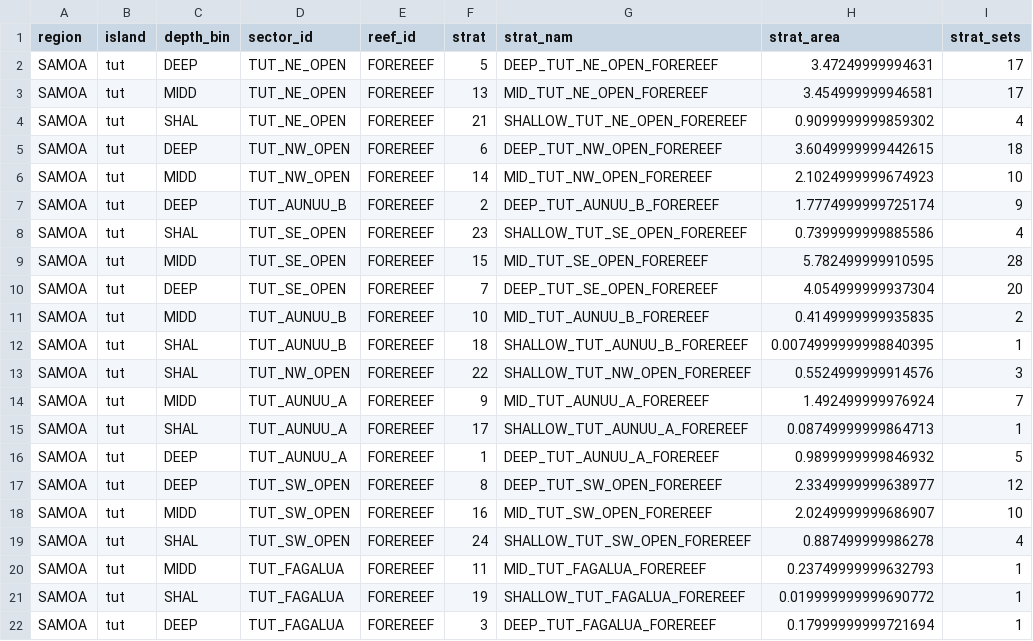
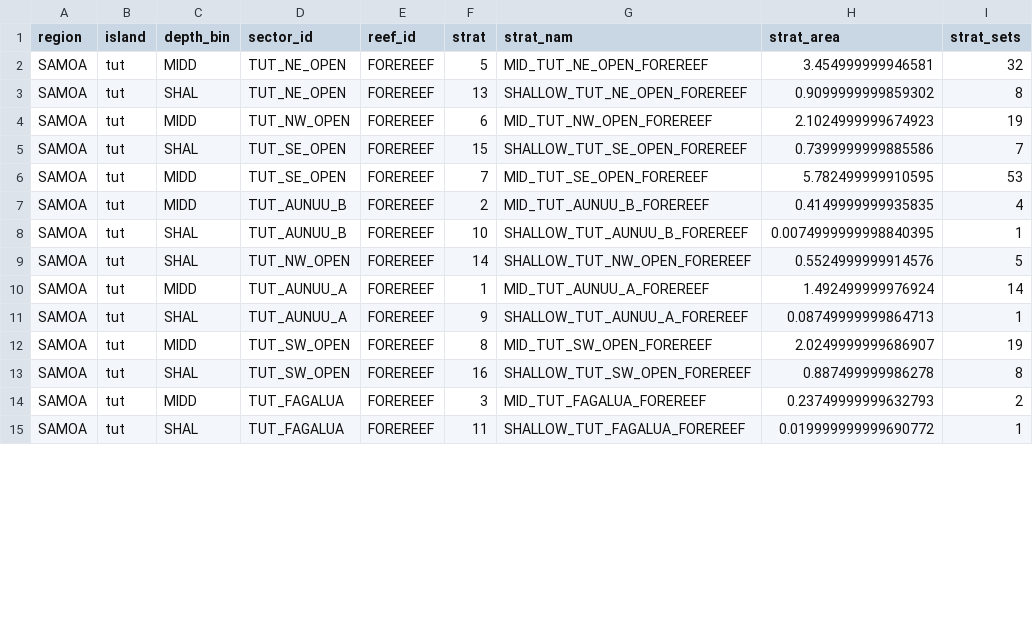
Before and after one commit to krtanaka/ncrmp_common_map, a CSV file: outputs/tables/strata_set_SAMOA_tut.csv, drawn as a sheet; only a part is shown; the diff covers the shown part only.

```diff
--- a/outputs/tables/strata_set_SAMOA_tut.csv
+++ b/outputs/tables/strata_set_SAMOA_tut.csv
@@ -1,22 +1,15 @@
 region,island,depth_bin,sector_id,reef_id,strat,strat_nam,strat_area,strat_sets
-SAMOA,tut,DEEP,TUT_NE_OPEN,FOREREEF,5,DEEP_TUT_NE_OPEN_FOREREEF,3.47249999994631,17
-SAMOA,tut,MIDD,TUT_NE_OPEN,FOREREEF,13,MID_TUT_NE_OPEN_FOREREEF,3.454999999946581,17
-SAMOA,tut,SHAL,TUT_NE_OPEN,FOREREEF,21,SHALLOW_TUT_NE_OPEN_FOREREEF,0.9099999999859302,4
-SAMOA,tut,DEEP,TUT_NW_OPEN,FOREREEF,6,DEEP_TUT_NW_OPEN_FOREREEF,3.6049999999442615,18
-SAMOA,tut,MIDD,TUT_NW_OPEN,FOREREEF,14,MID_TUT_NW_OPEN_FOREREEF,2.1024999999674923,10
-SAMOA,tut,DEEP,TUT_AUNUU_B,FOREREEF,2,DEEP_TUT_AUNUU_B_FOREREEF,1.7774999999725174,9
-SAMOA,tut,SHAL,TUT_SE_OPEN,FOREREEF,23,SHALLOW_TUT_SE_OPEN_FOREREEF,0.7399999999885586,4
-SAMOA,tut,MIDD,TUT_SE_OPEN,FOREREEF,15,MID_TUT_SE_OPEN_FOREREEF,5.782499999910595,28
-SAMOA,tut,DEEP,TUT_SE_OPEN,FOREREEF,7,DEEP_TUT_SE_OPEN_FOREREEF,4.054999999937304,20
-SAMOA,tut,MIDD,TUT_AUNUU_B,FOREREEF,10,MID_TUT_AUNUU_B_FOREREEF,0.4149999999935835,2
-SAMOA,tut,SHAL,TUT_AUNUU_B,FOREREEF,18,SHALLOW_TUT_AUNUU_B_FOREREEF,0.0074999999998840395,1
-SAMOA,tut,SHAL,TUT_NW_OPEN,FOREREEF,22,SHALLOW_TUT_NW_OPEN_FOREREEF,0.5524999999914576,3
-SAMOA,tut,MIDD,TUT_AUNUU_A,FOREREEF,9,MID_TUT_AUNUU_A_FOREREEF,1.492499999976924,7
-SAMOA,tut,SHAL,TUT_AUNUU_A,FOREREEF,17,SHALLOW_TUT_AUNUU_A_FOREREEF,0.08749999999864713,1
-SAMOA,tut,DEEP,TUT_AUNUU_A,FOREREEF,1,DEEP_TUT_AUNUU_A_FOREREEF,0.9899999999846932,5
-SAMOA,tut,DEEP,TUT_SW_OPEN,FOREREEF,8,DEEP_TUT_SW_OPEN_FOREREEF,2.3349999999638977,12
-SAMOA,tut,MIDD,TUT_SW_OPEN,FOREREEF,16,MID_TUT_SW_OPEN_FOREREEF,2.0249999999686907,10
-SAMOA,tut,SHAL,TUT_SW_OPEN,FOREREEF,24,SHALLOW_TUT_SW_OPEN_FOREREEF,0.887499999986278,4
-SAMOA,tut,MIDD,TUT_FAGALUA,FOREREEF,11,MID_TUT_FAGALUA_FOREREEF,0.23749999999632793,1
-SAMOA,tut,SHAL,TUT_FAGALUA,FOREREEF,19,SHALLOW_TUT_FAGALUA_FOREREEF,0.019999999999690772,1
-SAMOA,tut,DEEP,TUT_FAGALUA,FOREREEF,3,DEEP_TUT_FAGALUA_FOREREEF,0.17999999999721694,1
+SAMOA,tut,MIDD,TUT_NE_OPEN,FOREREEF,5,MID_TUT_NE_OPEN_FOREREEF,3.454999999946581,32
+SAMOA,tut,SHAL,TUT_NE_OPEN,FOREREEF,13,SHALLOW_TUT_NE_OPEN_FOREREEF,0.9099999999859302,8
+SAMOA,tut,MIDD,TUT_NW_OPEN,FOREREEF,6,MID_TUT_NW_OPEN_FOREREEF,2.1024999999674923,19
+SAMOA,tut,SHAL,TUT_SE_OPEN,FOREREEF,15,SHALLOW_TUT_SE_OPEN_FOREREEF,0.7399999999885586,7
+SAMOA,tut,MIDD,TUT_SE_OPEN,FOREREEF,7,MID_TUT_SE_OPEN_FOREREEF,5.782499999910595,53
+SAMOA,tut,MIDD,TUT_AUNUU_B,FOREREEF,2,MID_TUT_AUNUU_B_FOREREEF,0.4149999999935835,4
+SAMOA,tut,SHAL,TUT_AUNUU_B,FOREREEF,10,SHALLOW_TUT_AUNUU_B_FOREREEF,0.0074999999998840395,1
+SAMOA,tut,SHAL,TUT_NW_OPEN,FOREREEF,14,SHALLOW_TUT_NW_OPEN_FOREREEF,0.5524999999914576,5
+SAMOA,tut,MIDD,TUT_AUNUU_A,FOREREEF,1,MID_TUT_AUNUU_A_FOREREEF,1.492499999976924,14
+SAMOA,tut,SHAL,TUT_AUNUU_A,FOREREEF,9,SHALLOW_TUT_AUNUU_A_FOREREEF,0.08749999999864713,1
+SAMOA,tut,MIDD,TUT_SW_OPEN,FOREREEF,8,MID_TUT_SW_OPEN_FOREREEF,2.0249999999686907,19
+SAMOA,tut,SHAL,TUT_SW_OPEN,FOREREEF,16,SHALLOW_TUT_SW_OPEN_FOREREEF,0.887499999986278,8
+SAMOA,tut,MIDD,TUT_FAGALUA,FOREREEF,3,MID_TUT_FAGALUA_FOREREEF,0.23749999999632793,2
+SAMOA,tut,SHAL,TUT_FAGALUA,FOREREEF,11,SHALLOW_TUT_FAGALUA_FOREREEF,0.019999999999690772,1
```
Also changed, not shown: 1 removed row and 3 edited cells elsewhere in this file, outputs/tables/strata_table_SAMOA_tut.csv, outputs/tables/survey_table_SAMOA_tut.csv, 7 other files.
